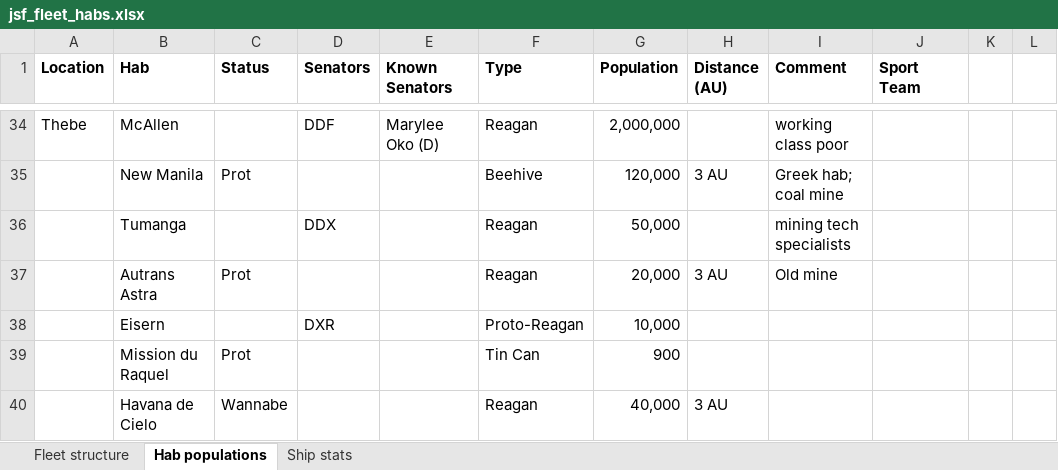
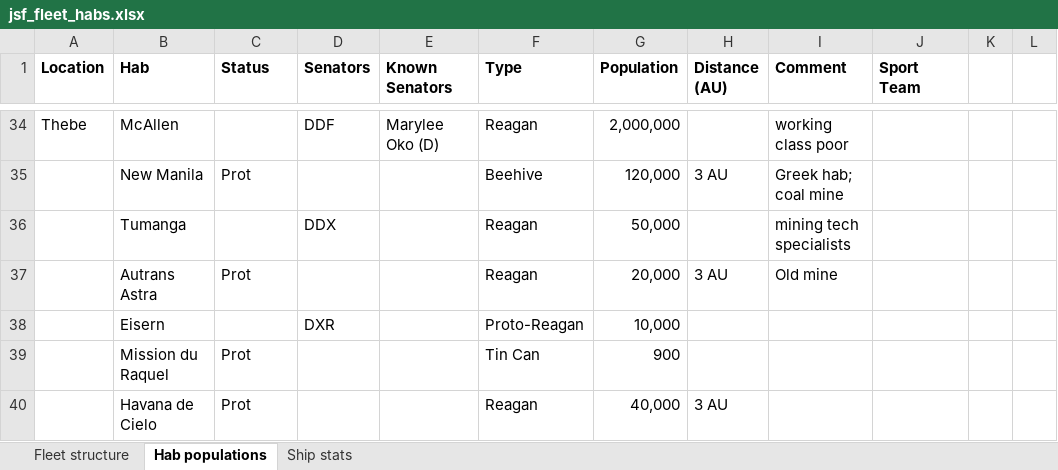
Before and after one commit to darishante/posthuman-text, an Excel workbook: jsf_fleet_habs.xlsx, sheet Hab populations, drawn as a sheet; only a part is shown, gaps mark what is left out; values as stored, in another font and other column widths than the file's, no borders; the diff names each change by its address in the sheet, - before the commit and + after, or states it on an @@ line.

```diff
--- a/jsf_fleet_habs.xlsx (sheet Hab populations)
+++ b/jsf_fleet_habs.xlsx (sheet Hab populations)
-C40 (Status): Wannabe
+C40 (Status): Prot
```
Also changed, not shown: ep-corporations.xlsx, posthuman_timeline.xlsx, 5 other files.
